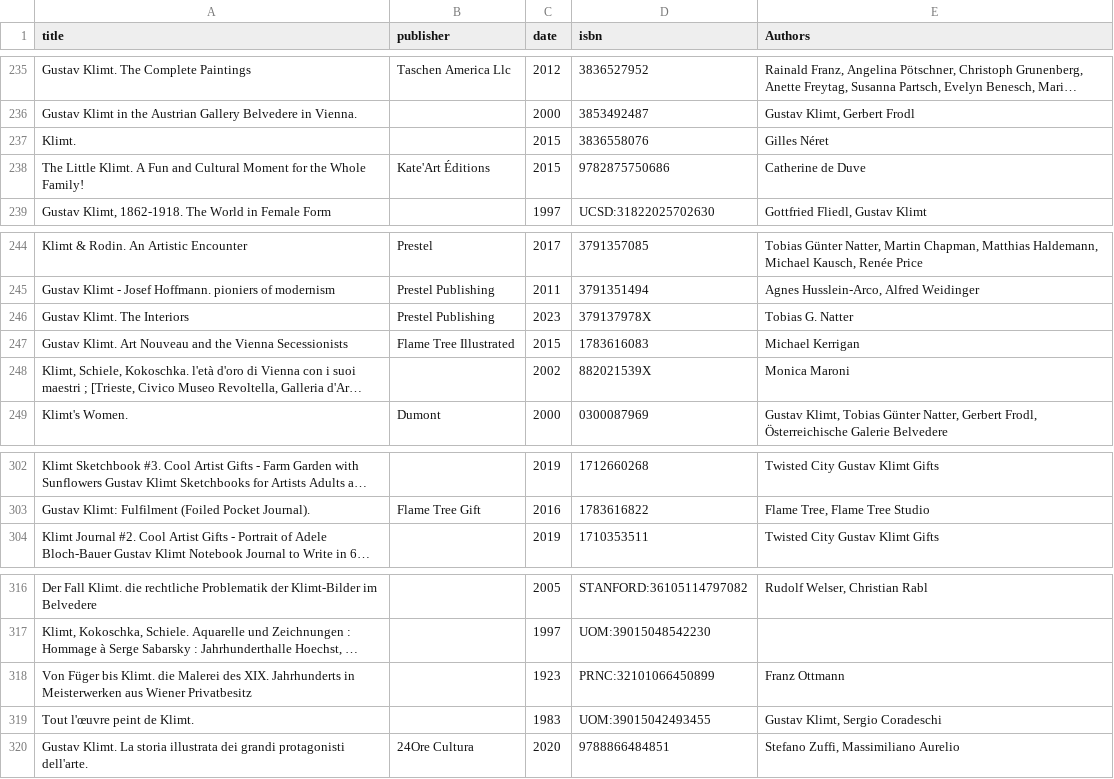
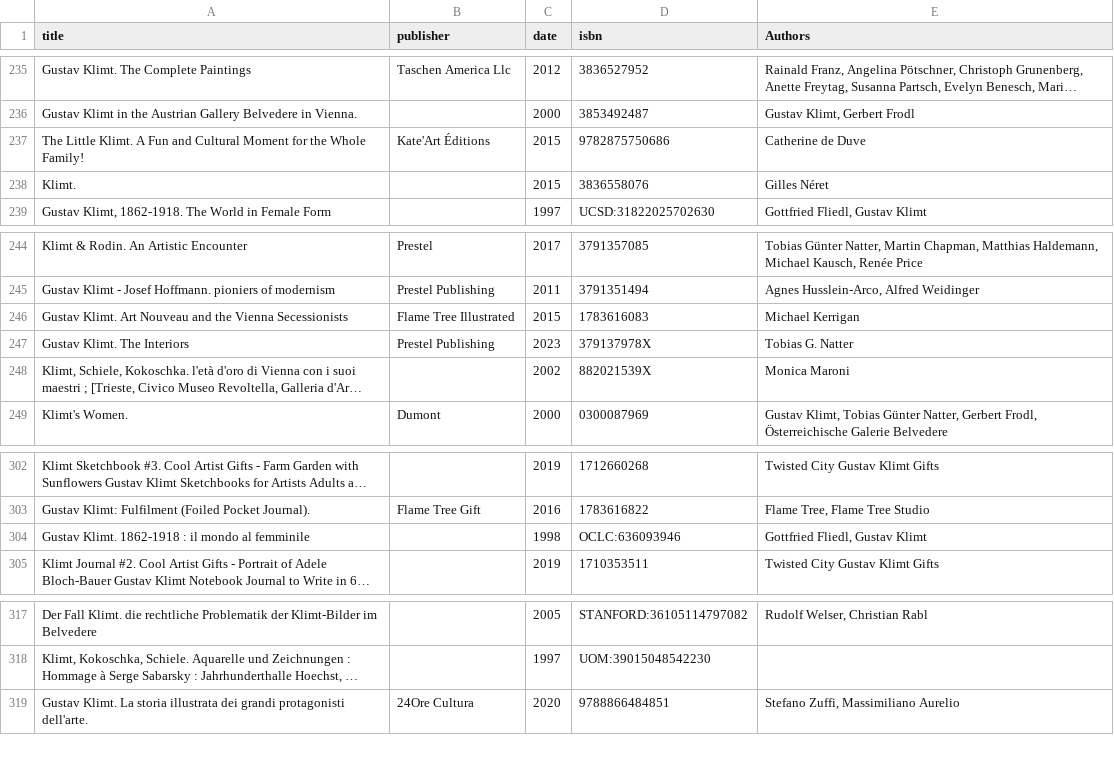
Before and after one commit to giorgiacrosilla/reputationera, a CSV file: tobesent/bibliographic_data_KLI.csv, drawn as a sheet; only a part is shown, gaps mark what is left out; long unchanged cells end in …; removed rows and columns are numbered as before the commit, all else as after; the diff names each change by its address in the sheet, - before the commit and + after, or states it on an @@ line.

```diff
--- a/tobesent/bibliographic_data_KLI.csv
+++ b/tobesent/bibliographic_data_KLI.csv
@@ row 238 moved to row 237: The Little Klimt. A Fun and Cultural Mom… @@
@@ row 247 moved to row 246: Gustav Klimt. Art Nouveau and the Vienna… @@
+row 304: Gustav Klimt. 1862-1918 : il mondo al femminile |  | 1998 | OCLC:636093946 | Gottfried Fliedl, Gustav Klimt
-row 318: Von Füger bis Klimt. die Malerei des XIX. Jahrhunderts in Meisterwerken aus Wiener Privatbesitz |  | 1923 | PRNC:32101066450899 | Franz Ottmann
-row 319: Tout l'œuvre peint de Klimt. |  | 1983 | UOM:39015042493455 | Gustav Klimt, Sergio Coradeschi
```
Also changed, not shown: docs/data/comparison_publication_per_year.csv, tobesent/exhibitions_data_KLI.csv, 3 other files.
